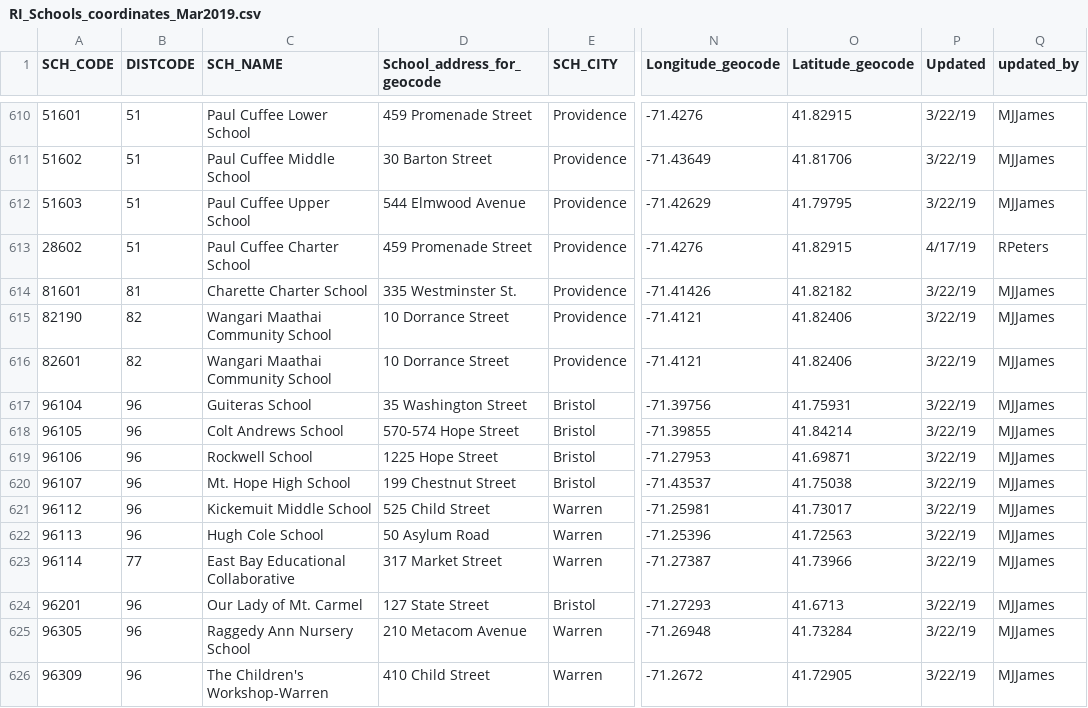
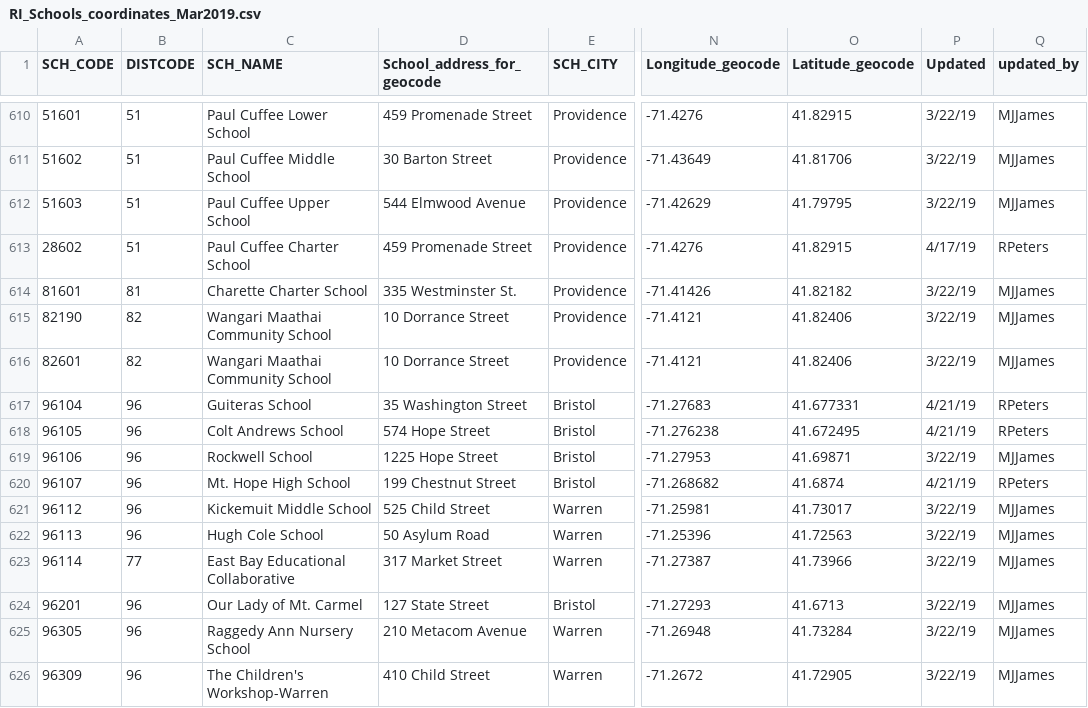
Before and after one commit to rkaypeters/school-mobility, a CSV file: dist/data/RI_Schools_coordinates_Mar2019.csv, drawn as a sheet; only a part is shown, gaps mark what is left out; the diff names each change by its address in the sheet, - before the commit and + after, or states it on an @@ line.

Commit message:
update bristol warren geo coordinates

```diff
--- a/dist/data/RI_Schools_coordinates_Mar2019.csv
+++ b/dist/data/RI_Schools_coordinates_Mar2019.csv
-N617 (Longitude_geocode): -71.39756
+N617 (Longitude_geocode): -71.27683
-O617 (Latitude_geocode): 41.75931
+O617 (Latitude_geocode): 41.677331
-P617:P618 (Updated): 3/22/19
+P617:P618 (Updated): 4/21/19
-Q617:Q618 (updated_by): MJJames
+Q617:Q618 (updated_by): RPeters
-D618 (School_address_for_geocode): 570-574 Hope Street
+D618 (School_address_for_geocode): 574 Hope Street
-N618 (Longitude_geocode): -71.39855
+N618 (Longitude_geocode): -71.276238
-O618 (Latitude_geocode): 41.84214
+O618 (Latitude_geocode): 41.672495
-N620 (Longitude_geocode): -71.43537
+N620 (Longitude_geocode): -71.268682
-O620 (Latitude_geocode): 41.75038
+O620 (Latitude_geocode): 41.6874
-P620 (Updated): 3/22/19
+P620 (Updated): 4/21/19
-Q620 (updated_by): MJJames
+Q620 (updated_by): RPeters
```
Also changed, not shown: 5 other files.
